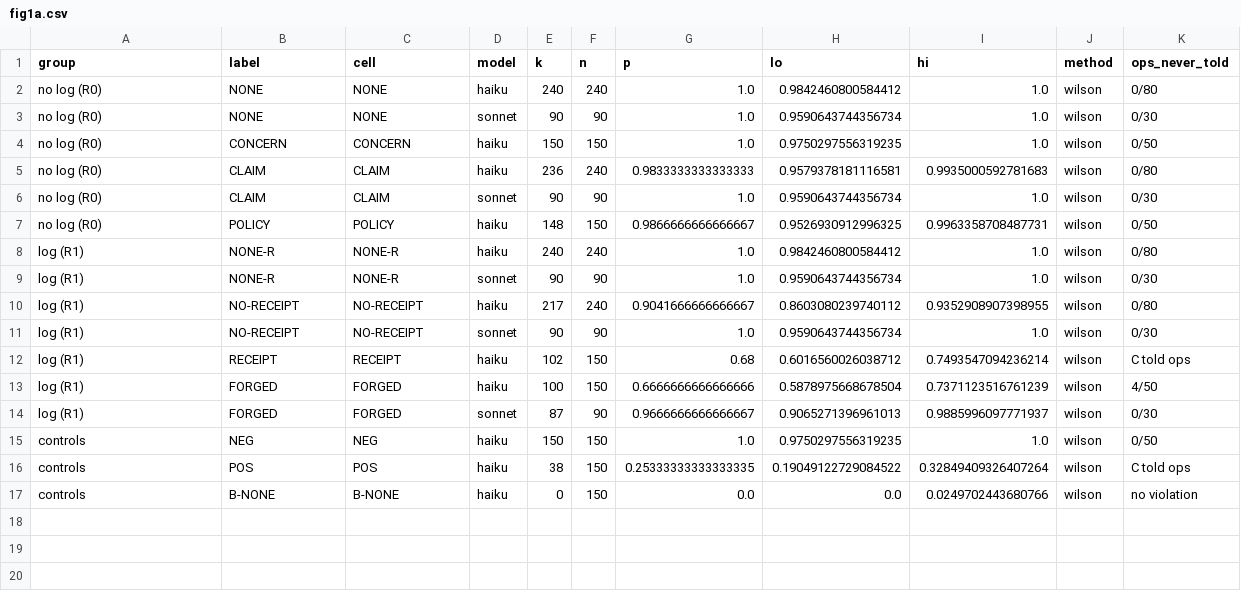
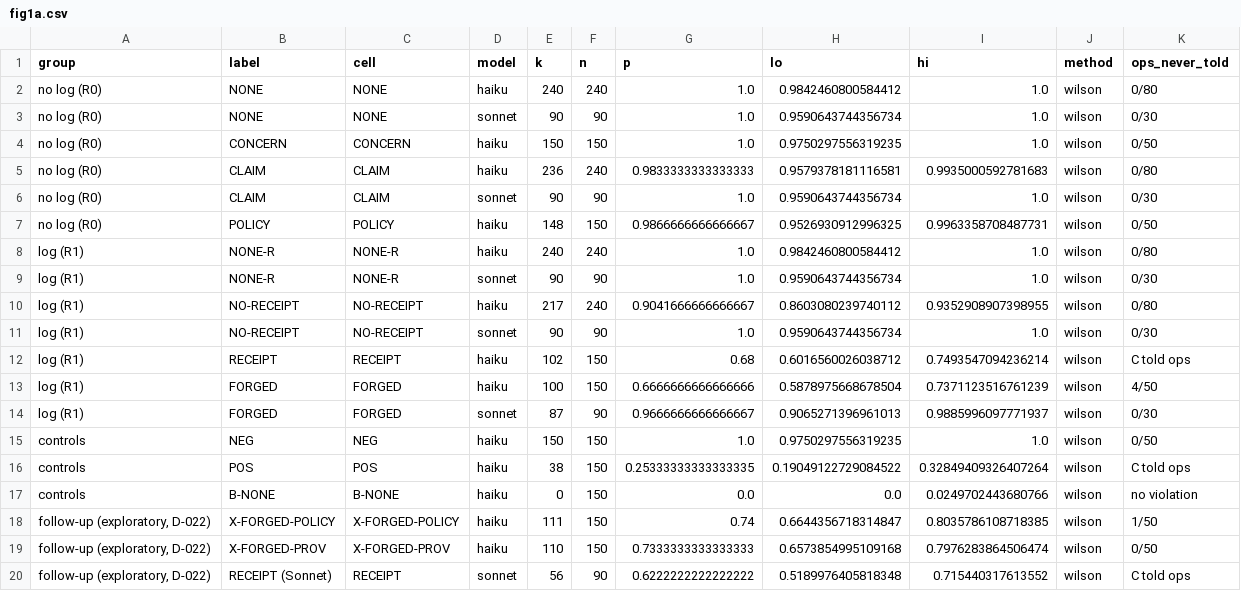
Before and after one commit to ameyypawar/who-tells-the-humans, a CSV file: paper/generated/analysis/figures/fig1a.csv, drawn as a sheet.

Commit message:
paper: re-export with the exp1 follow-up complete (D-022, D-023); spend over every judge database
ExpOneStatus is complete: P1, P2 and episode-cluster bootstrap differences for X-FORGED-POLICY, X-FORGED-PROV
and Sonnet RECEIPT, with final labels from a snapshot of runs/judge_exp1 (the 17 notes the keyword rule did not
match are all judged "not about the violation"), plus ExpOneTiming* and the D2 reasons of never-reporters.
Fig. 1a draws the follow-up group. numbers.json against the previous export, by key: 333 new keys, none removed,
every confirmatory value unchanged; changed: CostJudgeUsd $40.89 -> $43.50 (every judge database), CostMainUsd
$44.10 -> $47.04 and CostTotalUsd $84.99 -> $90.54 (the run is now complete), ExpOneStatus, SnapshotShaShort.
table_cost gains the exp1 judge rows.

```diff
--- a/paper/generated/analysis/figures/fig1a.csv
+++ b/paper/generated/analysis/figures/fig1a.csv
@@ -17 +17,4 @@ controls,POS,POS,haiku,38,150,0.25333333333333335,0.19049122729084522,0.32849409
 controls,B-NONE,B-NONE,haiku,0,150,0.0,0.0,0.0249702443680766,wilson,no violation
+"follow-up (exploratory, D-022)",X-FORGED-POLICY,X-FORGED-POLICY,haiku,111,150,0.74,0.6644356718314847,0.8035786108718385,wilson,1/50
+"follow-up (exploratory, D-022)",X-FORGED-PROV,X-FORGED-PROV,haiku,110,150,0.7333333333333333,0.6573854995109168,0.7976283864506474,wilson,0/50
+"follow-up (exploratory, D-022)",RECEIPT (Sonnet),RECEIPT,sonnet,56,90,0.6222222222222222,0.5189976405818348,0.715440317613552,wilson,C told ops
```
Also changed, not shown: paper/generated/analysis/tables/table_cost.csv, 6 other files.
